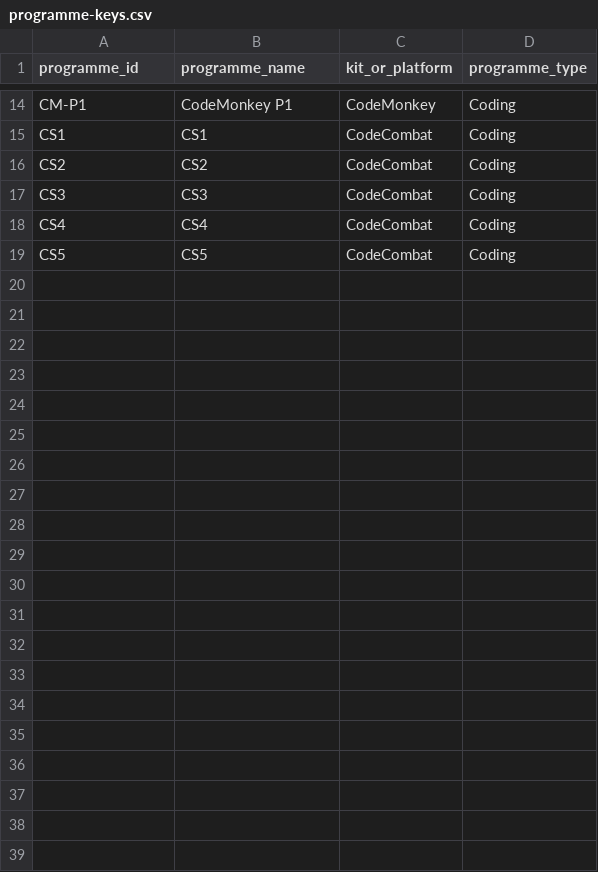
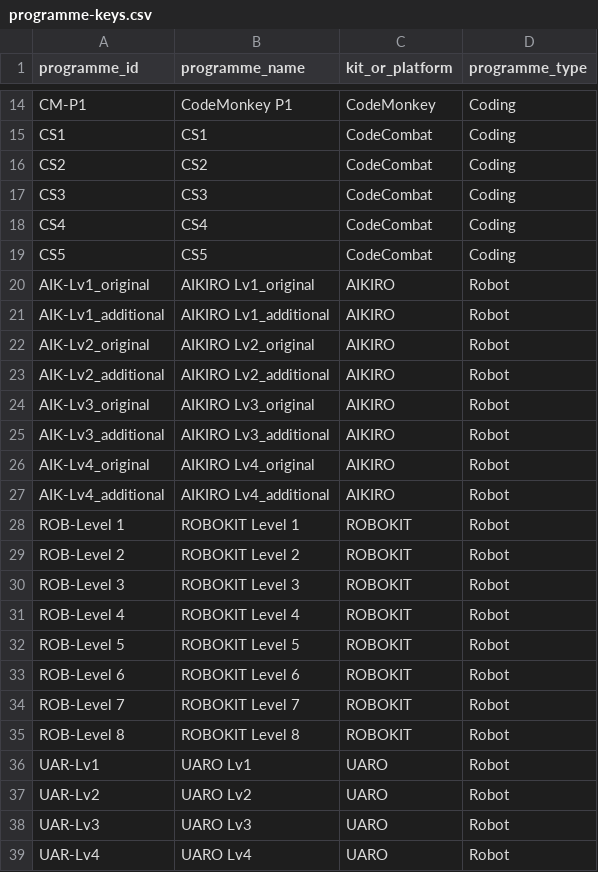
Before and after one commit to hazellau-cpu/icc_website, a CSV file: exports/info2-library/programme-keys.csv, drawn as a sheet; only a part is shown, gaps mark what is left out.

Commit message:
Consolidate related library sheets

```diff
--- a/exports/info2-library/programme-keys.csv
+++ b/exports/info2-library/programme-keys.csv
@@ -19 +19,21 @@ CS4,CS4,CodeCombat,Coding
 CS5,CS5,CodeCombat,Coding
+AIK-Lv1_original,AIKIRO Lv1_original,AIKIRO,Robot
+AIK-Lv1_additional,AIKIRO Lv1_additional,AIKIRO,Robot
+AIK-Lv2_original,AIKIRO Lv2_original,AIKIRO,Robot
+AIK-Lv2_additional,AIKIRO Lv2_additional,AIKIRO,Robot
+AIK-Lv3_original,AIKIRO Lv3_original,AIKIRO,Robot
+AIK-Lv3_additional,AIKIRO Lv3_additional,AIKIRO,Robot
+AIK-Lv4_original,AIKIRO Lv4_original,AIKIRO,Robot
+AIK-Lv4_additional,AIKIRO Lv4_additional,AIKIRO,Robot
+ROB-Level 1,ROBOKIT Level 1,ROBOKIT,Robot
+ROB-Level 2,ROBOKIT Level 2,ROBOKIT,Robot
+ROB-Level 3,ROBOKIT Level 3,ROBOKIT,Robot
+ROB-Level 4,ROBOKIT Level 4,ROBOKIT,Robot
+ROB-Level 5,ROBOKIT Level 5,ROBOKIT,Robot
+ROB-Level 6,ROBOKIT Level 6,ROBOKIT,Robot
+ROB-Level 7,ROBOKIT Level 7,ROBOKIT,Robot
+ROB-Level 8,ROBOKIT Level 8,ROBOKIT,Robot
+UAR-Lv1,UARO Lv1,UARO,Robot
+UAR-Lv2,UARO Lv2,UARO,Robot
+UAR-Lv3,UARO Lv3,UARO,Robot
+UAR-Lv4,UARO Lv4,UARO,Robot
```
Also changed, not shown: 13 other files.
